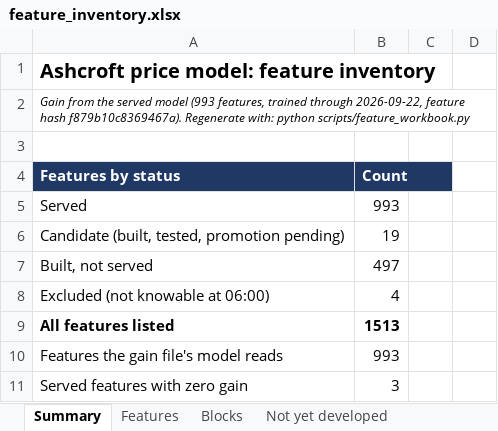
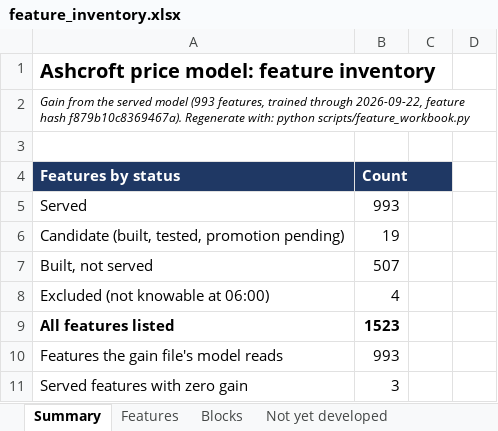
Before and after one commit to tomwilson41986/ashcroft, an Excel workbook: reports/feature_inventory.xlsx, sheet Summary, drawn as a sheet; only a part is shown; values as stored, in another font and other column widths than the file's, no borders; the diff names each change by its address in the sheet, - before the commit and + after, or states it on an @@ line.

```diff
--- a/reports/feature_inventory.xlsx (sheet Summary)
+++ b/reports/feature_inventory.xlsx (sheet Summary)
-B7: 497
+B7: 507
-B9: 1513
+B9: 1523
```
Also changed, not shown: sheet Features, sheet Blocks, formulas that keep their value, 1 other file.
